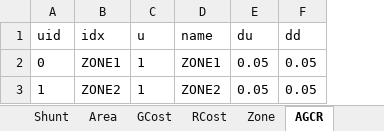
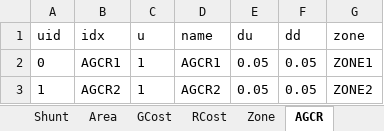
Before and after one commit to CURENT/ams, an Excel workbook: ams/cases/ieee14/ieee14_rted.xlsx, sheet AGCR, drawn as a sheet; values as stored, in another font and other column widths than the file's, no borders; the diff names each change by its address in the sheet, - before the commit and + after, or states it on an @@ line.

Commit message:
Revise RTED example case

```diff
--- a/ams/cases/ieee14/ieee14_rted.xlsx (sheet AGCR)
+++ b/ams/cases/ieee14/ieee14_rted.xlsx (sheet AGCR)
+column G (zone), rows 2-3: ZONE1 | ZONE2
-B2 (idx): ZONE1
+B2 (idx): AGCR1
-D2 (name): ZONE1
+D2 (name): AGCR1
-B3 (idx): ZONE2
+B3 (idx): AGCR2
-D3 (name): ZONE2
+D3 (name): AGCR2
```
